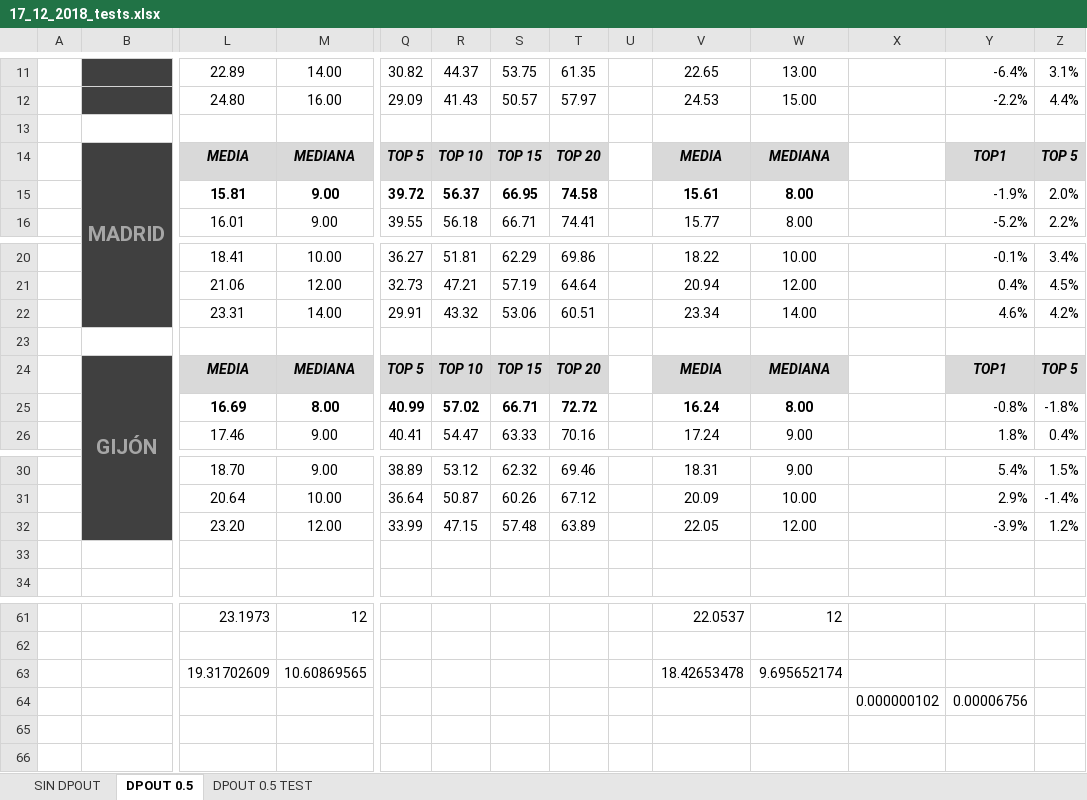
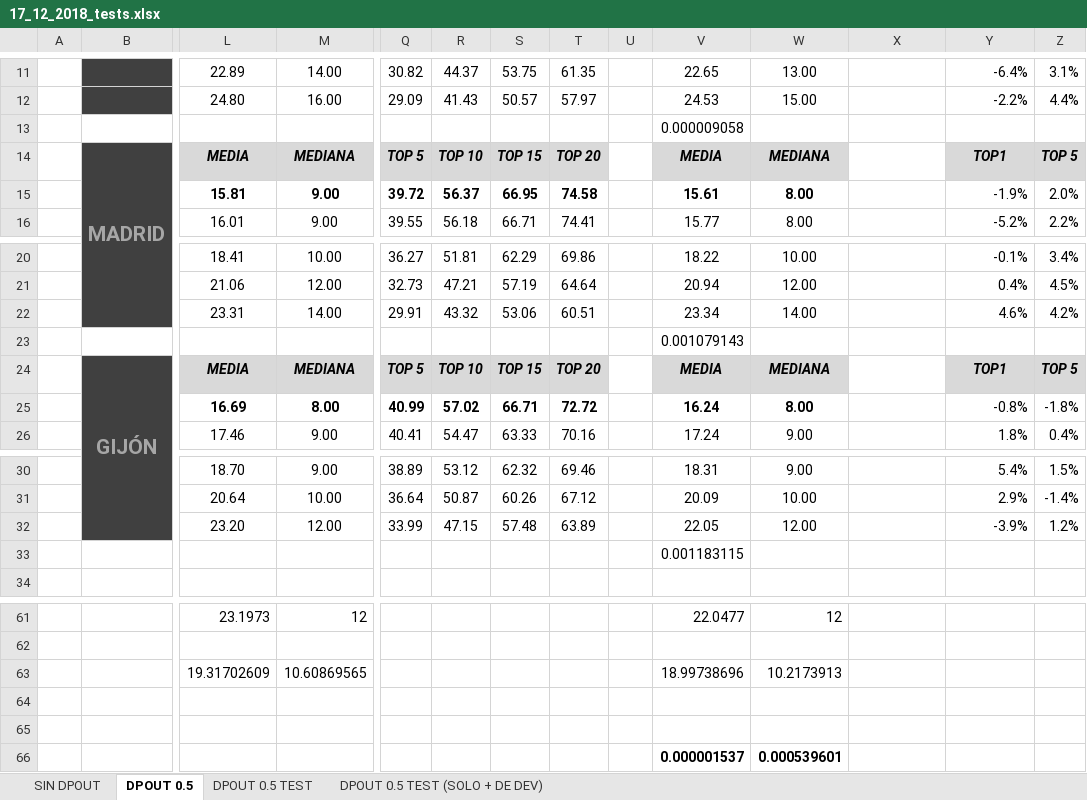
Before and after one commit to uo232368/TripAdvisor, an Excel workbook: docs/17_12_2018/17_12_2018_tests.xlsx, sheet DPOUT 0.5, drawn as a sheet; only a part is shown, gaps mark what is left out; values as stored, in another font and other column widths than the file's, no borders; conditional formats not drawn; addresses are those after the commit; rows hold the shown columns only; the diff covers the shown part only; the diff names each change by its address in the sheet, - before the commit and + after, or states it on an @@ line.

```diff
--- a/docs/17_12_2018/17_12_2018_tests.xlsx (sheet DPOUT 0.5)
+++ b/docs/17_12_2018/17_12_2018_tests.xlsx (sheet DPOUT 0.5)
+sheet tab: DPOUT 0.5 TEST (SOLO + DE DEV)
-V13: (empty)
+V13: 0.000009058
-V23: (empty)
+V23: 0.001079143
-V33: (empty)
+V33: 0.001183115
-V61: 22.0537
+V61: 22.0477
+row 63:  |  | 19.31702609 | 10.60869565 |  |  |  |  |  | 18.99738696 | 10.2173913
-row 64:  |  | 19.31702609 | 10.60869565 |  |  |  |  |  | 18.42653478 | 9.695652174
+row 64: (empty)
-row 65:  |  |  |  |  |  |  |  |  |  |  | 0.000000102 | 0.00006756
+row 65: (empty)
+row 66:  |  |  |  |  |  |  |  |  | 0.000001537 | 0.000539601
```
Also changed, not shown: 32 edited cells elsewhere in this sheet, sheet DPOUT 0.5 TEST, 6 other files.
